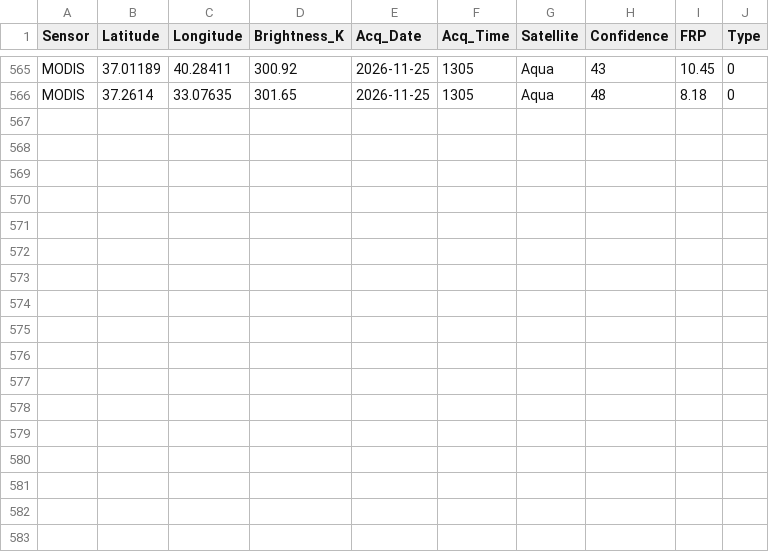
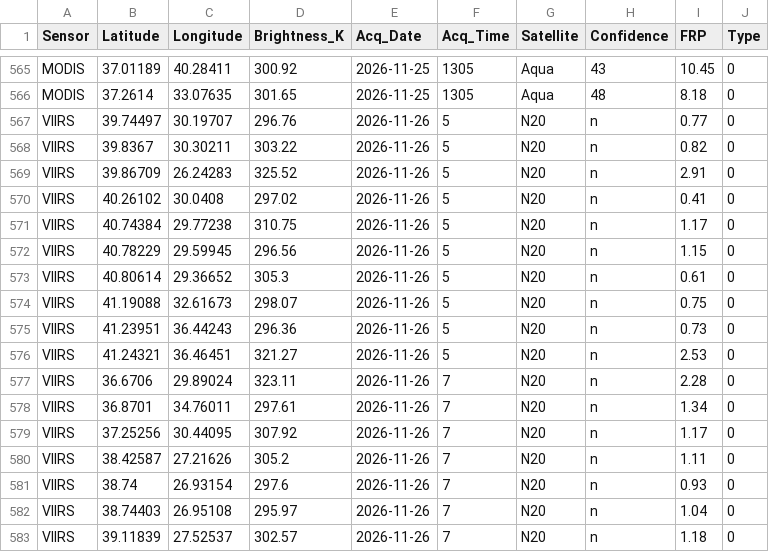
Before and after one commit to ruzgarakar/aerofire, a CSV file: data/processed/live_points.csv, drawn as a sheet; only a part is shown, gaps mark what is left out.

Commit message:
live data update

```diff
--- a/data/processed/live_points.csv
+++ b/data/processed/live_points.csv
@@ -566 +566,18 @@ MODIS,37.01189,40.28411,300.92,2026-11-25,1305,Aqua,43,10.45,0
 MODIS,37.2614,33.07635,301.65,2026-11-25,1305,Aqua,48,8.18,0
+VIIRS,39.74497,30.19707,296.76,2026-11-26,5,N20,n,0.77,0
+VIIRS,39.8367,30.30211,303.22,2026-11-26,5,N20,n,0.82,0
+VIIRS,39.86709,26.24283,325.52,2026-11-26,5,N20,n,2.91,0
+VIIRS,40.26102,30.0408,297.02,2026-11-26,5,N20,n,0.41,0
+VIIRS,40.74384,29.77238,310.75,2026-11-26,5,N20,n,1.17,0
+VIIRS,40.78229,29.59945,296.56,2026-11-26,5,N20,n,1.15,0
+VIIRS,40.80614,29.36652,305.3,2026-11-26,5,N20,n,0.61,0
+VIIRS,41.19088,32.61673,298.07,2026-11-26,5,N20,n,0.75,0
+VIIRS,41.23951,36.44243,296.36,2026-11-26,5,N20,n,0.73,0
+VIIRS,41.24321,36.46451,321.27,2026-11-26,5,N20,n,2.53,0
+VIIRS,36.6706,29.89024,323.11,2026-11-26,7,N20,n,2.28,0
+VIIRS,36.8701,34.76011,297.61,2026-11-26,7,N20,n,1.34,0
+VIIRS,37.25256,30.44095,307.92,2026-11-26,7,N20,n,1.17,0
+VIIRS,38.42587,27.21626,305.2,2026-11-26,7,N20,n,1.11,0
+VIIRS,38.74,26.93154,297.6,2026-11-26,7,N20,n,0.93,0
+VIIRS,38.74403,26.95108,295.97,2026-11-26,7,N20,n,1.04,0
+VIIRS,39.11839,27.52537,302.57,2026-11-26,7,N20,n,1.18,0
```
Also changed, not shown: 1 other file.
